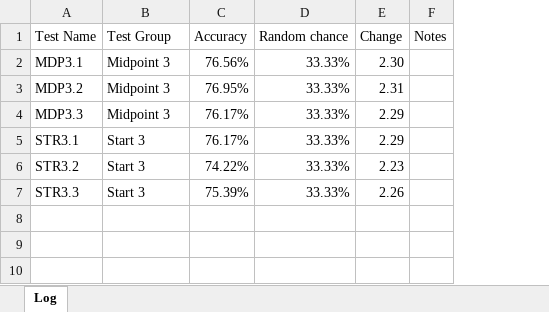
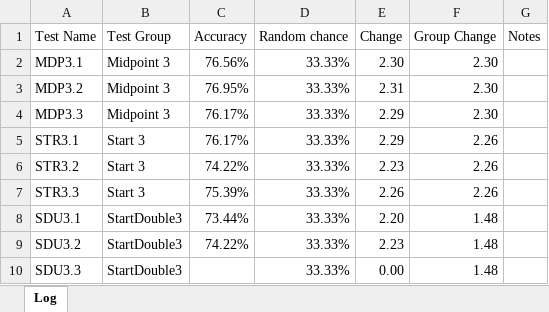
Before and after one commit to grey280/nAud, an Excel workbook: logs/Experiment Log.xlsx, sheet Log, drawn as a sheet; values as stored, in another font and other column widths than the file's, no borders; conditional formats not drawn; the diff names each change by its address in the sheet, - before the commit and + after, or states it on an @@ line.

Commit message:
More tests

```diff
--- a/logs/Experiment Log.xlsx (sheet Log)
+++ b/logs/Experiment Log.xlsx (sheet Log)
+column F (Group Change), rows 2-7: 2.30 | 2.30 | 2.30 | 2.26 | 2.26 | 2.26
+row 8: SDU3.1 | StartDouble3 | 73.44% | 33.33% | 2.20 | 1.48
+row 9: SDU3.2 | StartDouble3 | 74.22% | 33.33% | 2.23 | 1.48
+row 10: SDU3.3 | StartDouble3 |  | 33.33% | 0.00 | 1.48
```
Also changed, not shown: 3 other files.
